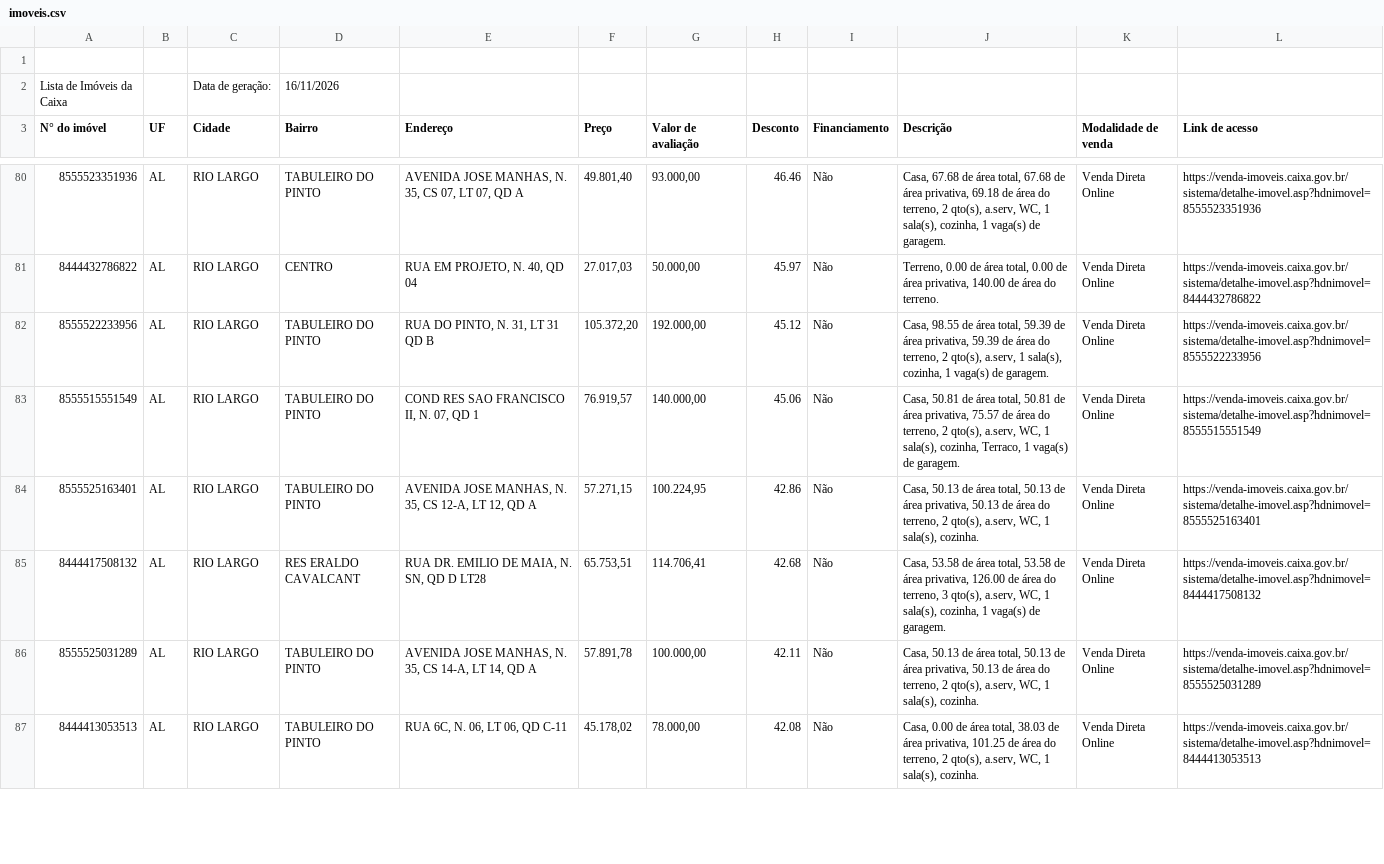
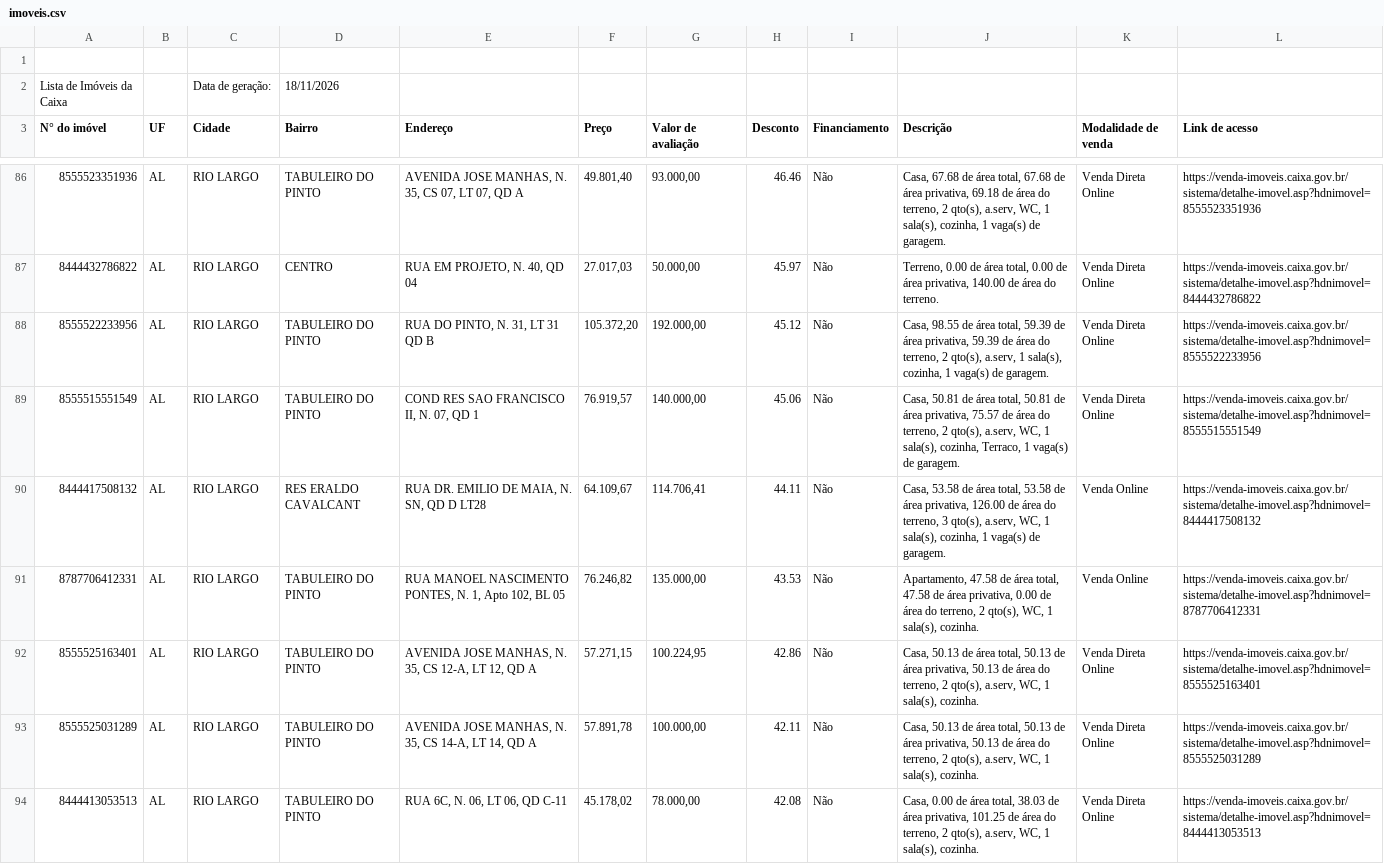
Before and after one commit to Zalkya/zalkia-leiloes, a CSV file: data/AL/imoveis.csv, drawn as a sheet; only a part is shown, gaps mark what is left out; the diff covers the shown part only.

```diff
--- a/data/AL/imoveis.csv
+++ b/data/AL/imoveis.csv
@@ -1,3 +1,3 @@
 
- Lista de Imóveis da Caixa;;Data de geração:;16/11/2026;;;;;;;
+ Lista de Imóveis da Caixa;;Data de geração:;18/11/2026;;;;;;;
  N° do imóvel;UF;Cidade;Bairro;Endereço;Preço;Valor de avaliação;Desconto;Financiamento;Descrição;Modalidade de venda;Link de acesso
@@ -83,4 +89,5 @@
  8555515551549 ;AL ;RIO LARGO ;TABULEIRO DO PINTO ;COND RES SAO FRANCISCO II, N. 07, QD 1 ;76.919,57;140.000,00;45.06;Não;Casa, 50.81 de área total, 50.81 de área privativa, 75.57 de área do terreno,  2 qto(s), a.serv, WC, 1 sala(s), cozinha, Terraco, 1 vaga(s) de garagem.;Venda Direta Online;https://venda-imoveis.caixa.gov.br/sistema/detalhe-imovel.asp?hdnimovel=8555515551549
+ 8444417508132 ;AL ;RIO LARGO ;RES ERALDO CAVALCANT ; RUA DR. EMILIO DE MAIA, N. SN, QD D LT28 ;64.109,67;114.706,41;44.11;Não;Casa, 53.58 de área total, 53.58 de área privativa, 126.00 de área do terreno,  3 qto(s), a.serv, WC, 1 sala(s), cozinha, 1 vaga(s) de garagem.;Venda Online;https://venda-imoveis.caixa.gov.br/sistema/detalhe-imovel.asp?hdnimovel=8444417508132
+ 8787706412331 ;AL ;RIO LARGO ;TABULEIRO DO PINTO ; RUA MANOEL NASCIMENTO PONTES, N. 1, Apto 102, BL 05 ;76.246,82;135.000,00;43.53;Não;Apartamento, 47.58 de área total, 47.58 de área privativa, 0.00 de área do terreno,  2 qto(s), WC, 1 sala(s), cozinha.;Venda Online;https://venda-imoveis.caixa.gov.br/sistema/detalhe-imovel.asp?hdnimovel=8787706412331
  8555525163401 ;AL ;RIO LARGO ;TABULEIRO DO PINTO ;AVENIDA JOSE MANHAS, N. 35, CS 12-A, LT 12, QD A ;57.271,15;100.224,95;42.86;Não;Casa, 50.13 de área total, 50.13 de área privativa, 50.13 de área do terreno,  2 qto(s), a.serv, WC, 1 sala(s), cozinha.;Venda Direta Online;https://venda-imoveis.caixa.gov.br/sistema/detalhe-imovel.asp?hdnimovel=8555525163401
- 8444417508132 ;AL ;RIO LARGO ;RES ERALDO CAVALCANT ; RUA DR. EMILIO DE MAIA, N. SN, QD D LT28 ;65.753,51;114.706,41;42.68;Não;Casa, 53.58 de área total, 53.58 de área privativa, 126.00 de área do terreno,  3 qto(s), a.serv, WC, 1 sala(s), cozinha, 1 vaga(s) de garagem.;Venda Direta Online;https://venda-imoveis.caixa.gov.br/sistema/detalhe-imovel.asp?hdnimovel=8444417508132
  8555525031289 ;AL ;RIO LARGO ;TABULEIRO DO PINTO ;AVENIDA JOSE MANHAS, N. 35, CS 14-A, LT 14, QD A ;57.891,78;100.000,00;42.11;Não;Casa, 50.13 de área total, 50.13 de área privativa, 50.13 de área do terreno,  2 qto(s), a.serv, WC, 1 sala(s), cozinha.;Venda Direta Online;https://venda-imoveis.caixa.gov.br/sistema/detalhe-imovel.asp?hdnimovel=8555525031289
```
Also changed, not shown: 8 added rows, 2 removed rows and 18 edited cells elsewhere in this file, data/MS/imoveis.csv, data/PE/imoveis.csv, 33 other files.
